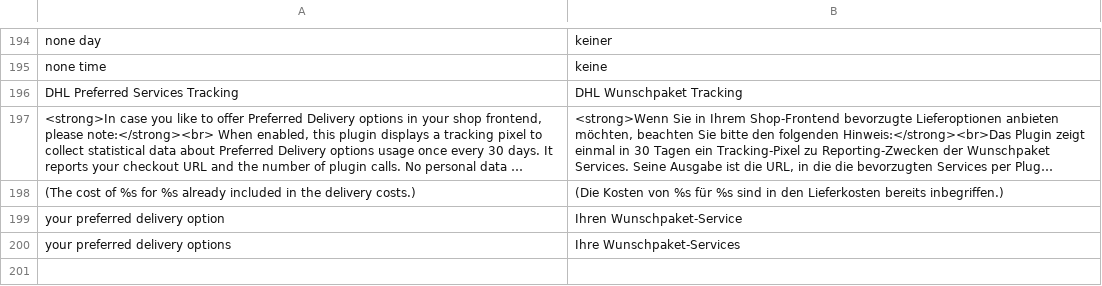
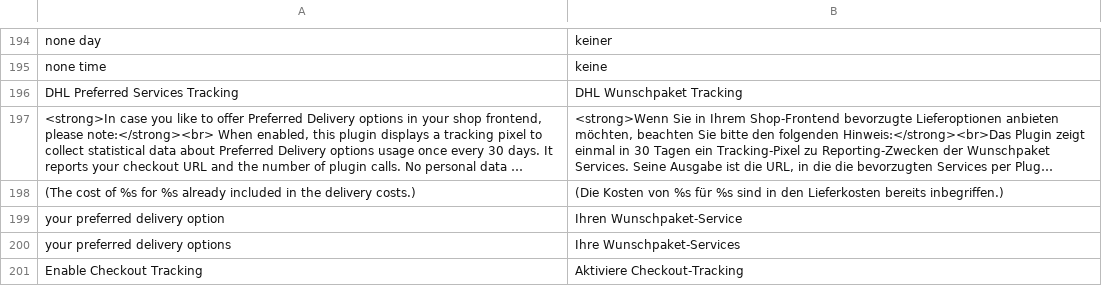
Before and after one commit to netresearch/dhl-module-versenden-m1, a CSV file: src/app/locale/de_DE/Dhl_Versenden.csv, drawn as a sheet; only a part is shown, gaps mark what is left out; long unchanged cells end in ….

Commit message:
update translations

```diff
--- a/src/app/locale/de_DE/Dhl_Versenden.csv
+++ b/src/app/locale/de_DE/Dhl_Versenden.csv
@@ -200 +200,2 @@
 "your preferred delivery options","Ihre Wunschpaket-Services"
+"Enable Checkout Tracking","Aktiviere Checkout-Tracking"
```
Also changed, not shown: src/app/locale/en_US/Dhl_Versenden.csv.
